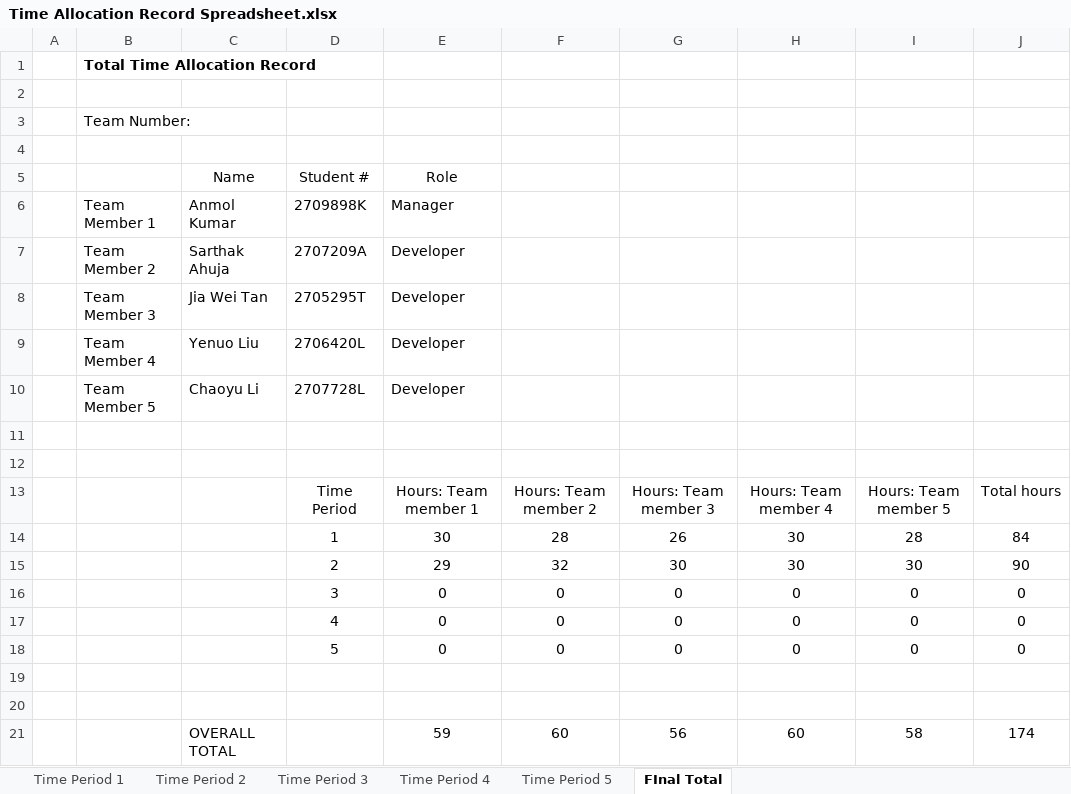
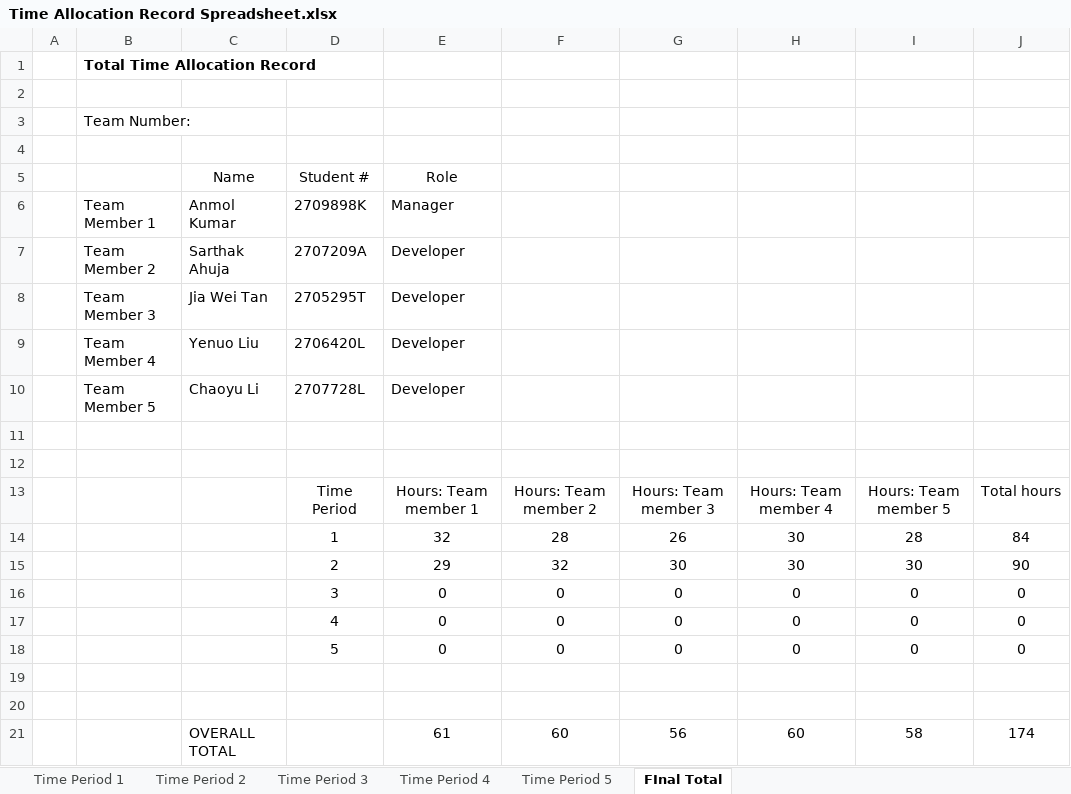
Before and after one commit to Robocup-Virtual-Agents-Football/Robocup-soccer, an Excel workbook: TAR/Time Allocation Record Spreadsheet.xlsx, sheet FInal Total, drawn as a sheet; values as stored, in another font and other column widths than the file's, no borders; the diff names each change by its address in the sheet, - before the commit and + after, or states it on an @@ line.

```diff
--- a/TAR/Time Allocation Record Spreadsheet.xlsx (sheet FInal Total)
+++ b/TAR/Time Allocation Record Spreadsheet.xlsx (sheet FInal Total)
-E14: 30
+E14: 32
-E21: 59
+E21: 61
```
Also changed, not shown: sheet Time Period 3, sheet Time Period 1, sheet Time Period 2, formulas that keep their value.
